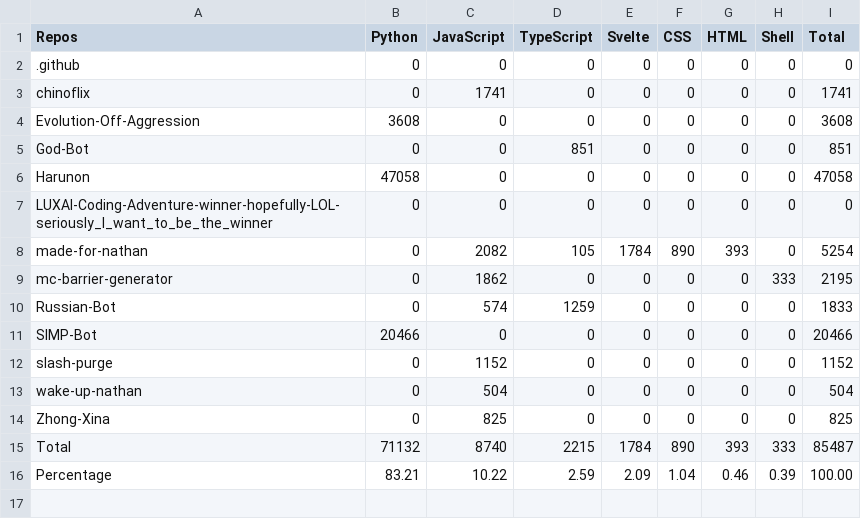
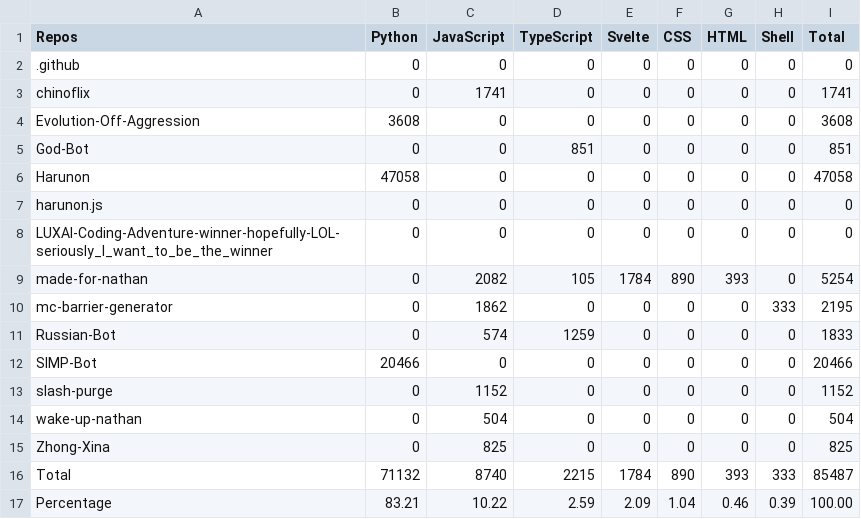
Before and after one commit to CarelessDev/Auto-Language-Stats, a CSV file: example/lang.csv, drawn as a sheet.

```diff
--- a/example/lang.csv
+++ b/example/lang.csv
@@ -6,2 +6,3 @@ God-Bot,0,0,851,0,0,0,0,851,
 Harunon,47058,0,0,0,0,0,0,47058,
+harunon.js,0,0,0,0,0,0,0,0,
 LUXAI-Coding-Adventure-winner-hopefully-LOL-seriously_I_want_to_be_the_winner,0,0,0,0,0,0,0,0,
```
Also changed, not shown: 1 other file.
